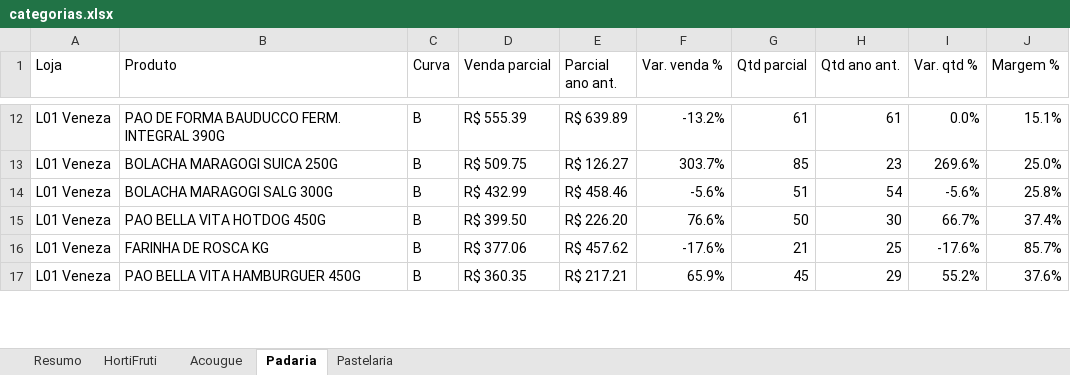
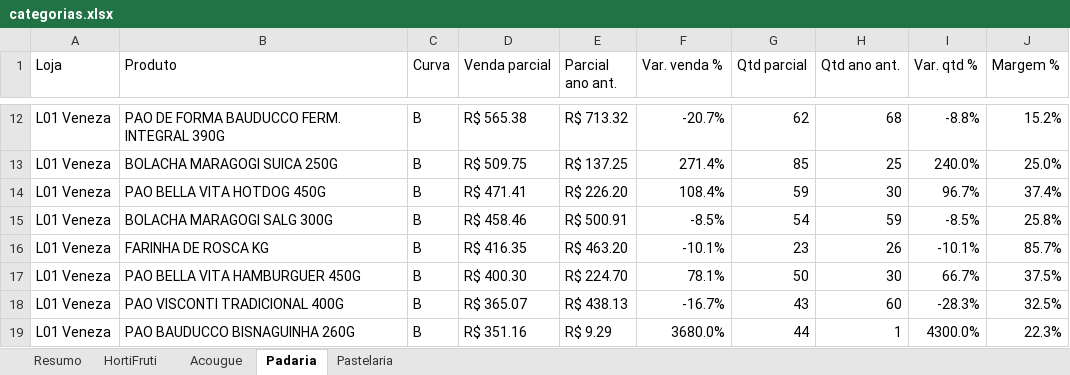
Before and after one commit to luciano504/rendemais-painel, an Excel workbook: data/categorias.xlsx, sheet Padaria, drawn as a sheet; only a part is shown, gaps mark what is left out; values as stored, in another font and other column widths than the file's, no cell formats; conditional formats not drawn; removed rows and columns are numbered as before the commit, all else as after; the diff covers the shown part only; the diff names each change by its address in the sheet, - before the commit and + after, or states it on an @@ line.

```diff
--- a/data/categorias.xlsx (sheet Padaria)
+++ b/data/categorias.xlsx (sheet Padaria)
-D12 (Venda parcial): R$ 555.39
+D12 (Venda parcial): R$ 565.38
-E12 (Parcial ano ant.): R$ 639.89
+E12 (Parcial ano ant.): R$ 713.32
-F12 (Var. venda %): -13.2%
+F12 (Var. venda %): -20.7%
-G12 (Qtd parcial): 61
+G12 (Qtd parcial): 62
-H12 (Qtd ano ant.): 61
+H12 (Qtd ano ant.): 68
-I12 (Var. qtd %): 0.0%
+I12 (Var. qtd %): -8.8%
-J12 (Margem %): 15.1%
+J12 (Margem %): 15.2%
-E13 (Parcial ano ant.): R$ 126.27
+E13 (Parcial ano ant.): R$ 137.25
-F13 (Var. venda %): 303.7%
+F13 (Var. venda %): 271.4%
-H13 (Qtd ano ant.): 23
+H13 (Qtd ano ant.): 25
-I13 (Var. qtd %): 269.6%
+I13 (Var. qtd %): 240.0%
-row 14: L01 Veneza | BOLACHA MARAGOGI SALG 300G | B | R$ 432.99 | R$ 458.46 | -5.6% | 51 | 54 | -5.6% | 25.8%
-D14 (Venda parcial): R$ 399.50
+D14 (Venda parcial): R$ 471.41
-F14 (Var. venda %): 76.6%
+F14 (Var. venda %): 108.4%
-G14 (Qtd parcial): 50
+G14 (Qtd parcial): 59
-I14 (Var. qtd %): 66.7%
+I14 (Var. qtd %): 96.7%
+row 15: L01 Veneza | BOLACHA MARAGOGI SALG 300G | B | R$ 458.46 | R$ 500.91 | -8.5% | 54 | 59 | -8.5% | 25.8%
-D16 (Venda parcial): R$ 377.06
+D16 (Venda parcial): R$ 416.35
-E16 (Parcial ano ant.): R$ 457.62
+E16 (Parcial ano ant.): R$ 463.20
-F16 (Var. venda %): -17.6%
+F16 (Var. venda %): -10.1%
-G16 (Qtd parcial): 21
+G16 (Qtd parcial): 23
-H16 (Qtd ano ant.): 25
+H16 (Qtd ano ant.): 26
-I16 (Var. qtd %): -17.6%
+I16 (Var. qtd %): -10.1%
-D17 (Venda parcial): R$ 360.35
+D17 (Venda parcial): R$ 400.30
-E17 (Parcial ano ant.): R$ 217.21
+E17 (Parcial ano ant.): R$ 224.70
-F17 (Var. venda %): 65.9%
+F17 (Var. venda %): 78.1%
-G17 (Qtd parcial): 45
+G17 (Qtd parcial): 50
-H17 (Qtd ano ant.): 29
+H17 (Qtd ano ant.): 30
-I17 (Var. qtd %): 55.2%
+I17 (Var. qtd %): 66.7%
-J17 (Margem %): 37.6%
+J17 (Margem %): 37.5%
+row 18: L01 Veneza | PAO VISCONTI TRADICIONAL 400G | B | R$ 365.07 | R$ 438.13 | -16.7% | 43 | 60 | -28.3% | 32.5%
+row 19: L01 Veneza | PAO BAUDUCCO BISNAGUINHA 260G | B | R$ 351.16 | R$ 9.29 | 3680.0% | 44 | 1 | 4300.0% | 22.3%
```
Also changed, not shown: 32 added rows, 32 removed rows and 559 edited cells elsewhere in this sheet, sheet HortiFruti, sheet Pastelaria, sheet Acougue, sheet Resumo, cell formats, data/estoque_parado.xlsx, data/transferencias.xlsx, 1 other file.
